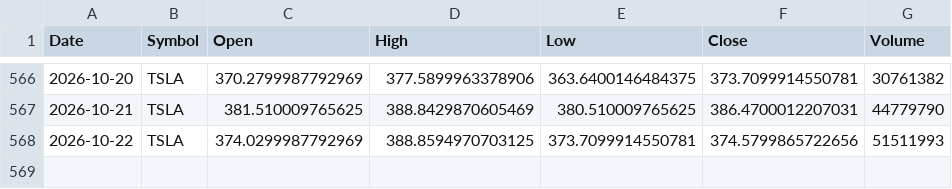
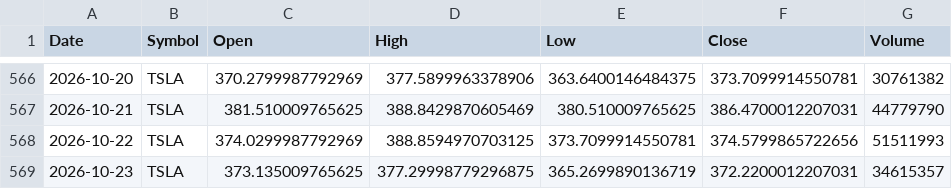
Before and after one commit to x1lde/SeerX, a CSV file: data/stocks/TSLA.csv, drawn as a sheet; only a part is shown, gaps mark what is left out; the diff names each change by its address in the sheet, - before the commit and + after, or states it on an @@ line.

```diff
--- a/data/stocks/TSLA.csv
+++ b/data/stocks/TSLA.csv
+row 569: 2026-10-23 | TSLA | 373.135009765625 | 377.29998779296875 | 365.2699890136719 | 372.2200012207031 | 34615357
```
Also changed, not shown: data/crypto/BTC-USD.csv, data/stocks/AAPL.csv, 5 other files.
